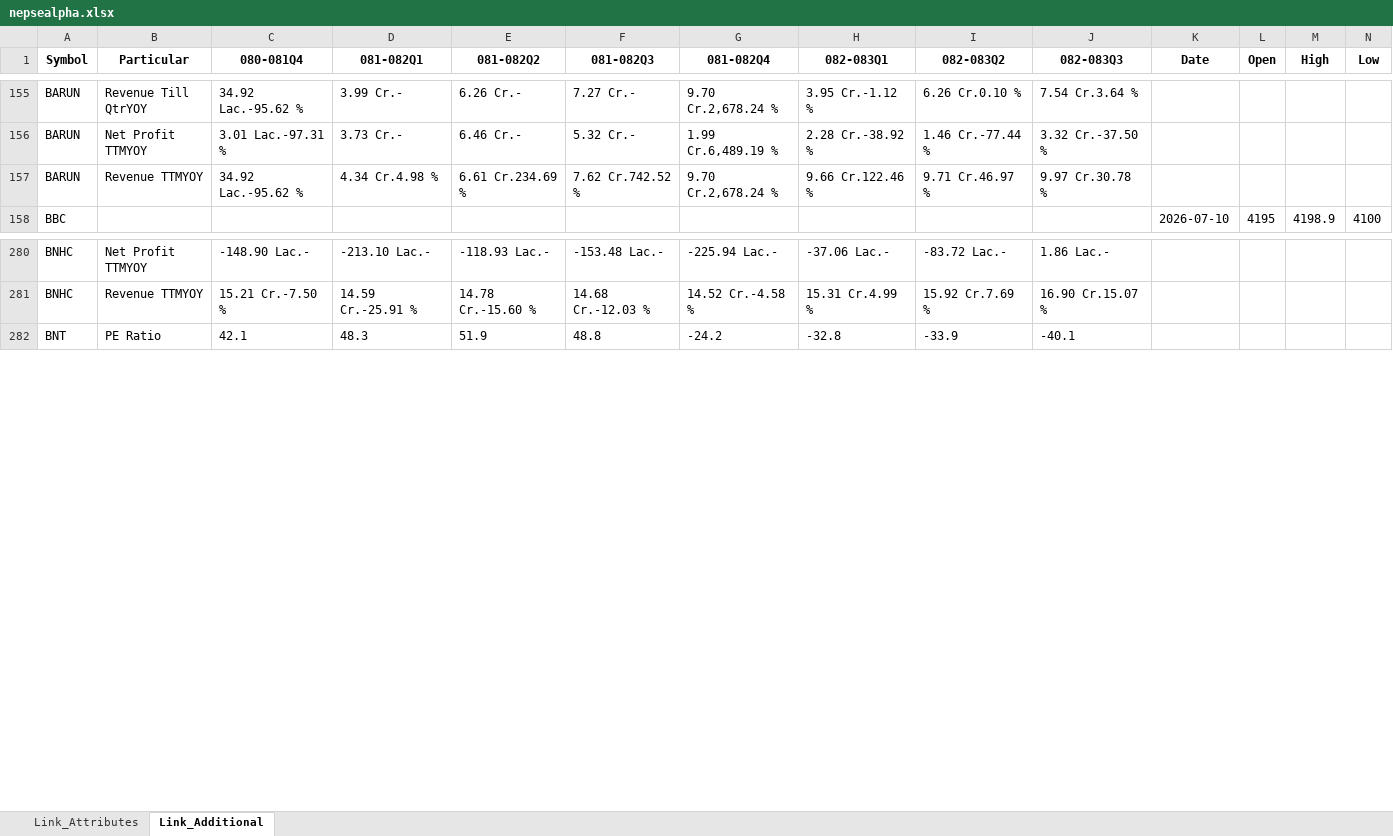
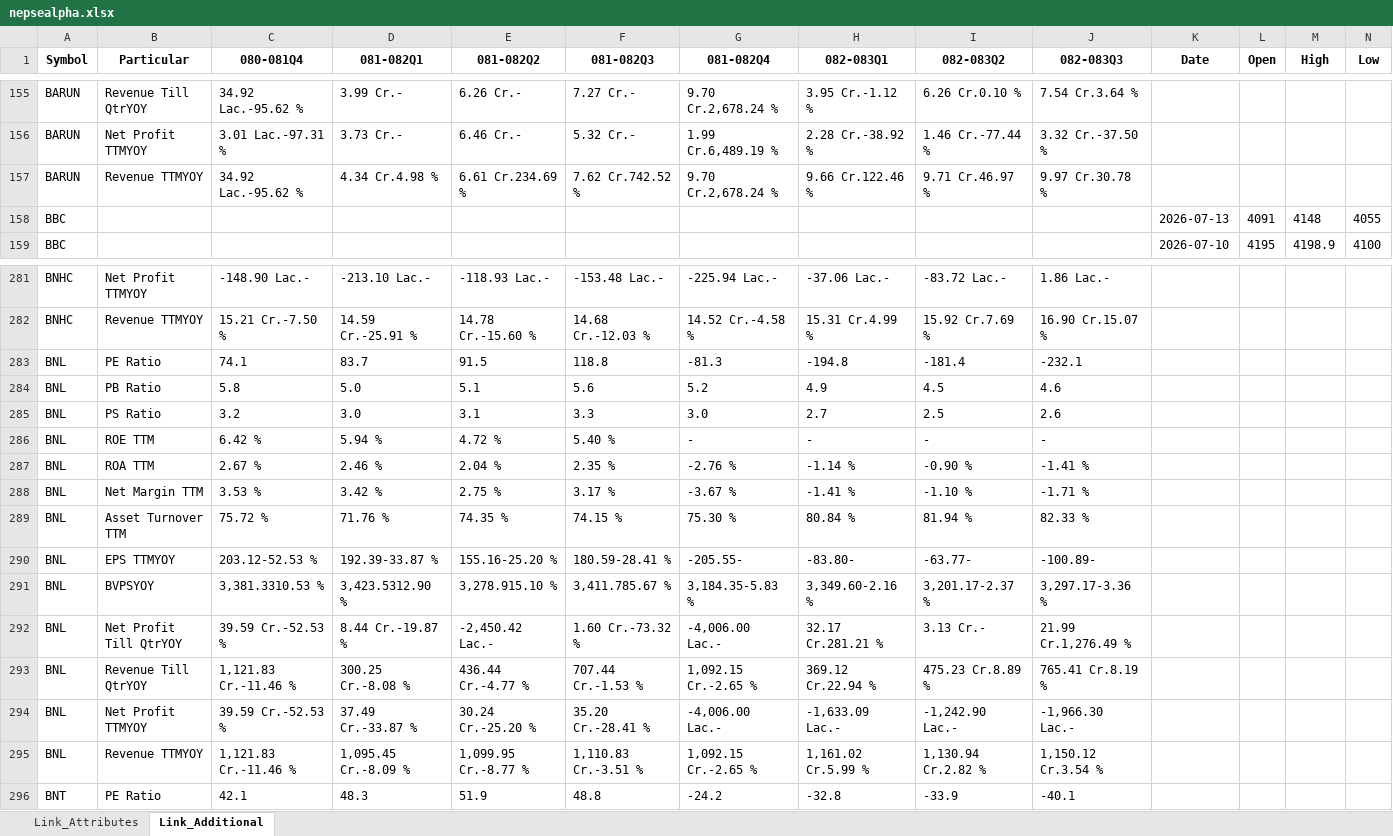
Before and after one commit to nikssspandey2000/nepsealphacrawl, an Excel workbook: nepsealpha.xlsx, sheet Link_Additional, drawn as a sheet; only a part is shown, gaps mark what is left out; values as stored, in another font and other column widths than the file's, no borders; rows hold the shown columns only; the diff covers the shown part only; the diff names each change by its address in the sheet, - before the commit and + after, or states it on an @@ line.

```diff
--- a/nepsealpha.xlsx (sheet Link_Additional)
+++ b/nepsealpha.xlsx (sheet Link_Additional)
+row 158: BBC |  |  |  |  |  |  |  |  |  | 2026-07-13 | 4091 | 4148 | 4055
+row 283: BNL | PE Ratio | 74.1 | 83.7 | 91.5 | 118.8 | -81.3 | -194.8 | -181.4 | -232.1
+row 284: BNL | PB Ratio | 5.8 | 5.0 | 5.1 | 5.6 | 5.2 | 4.9 | 4.5 | 4.6
+row 285: BNL | PS Ratio | 3.2 | 3.0 | 3.1 | 3.3 | 3.0 | 2.7 | 2.5 | 2.6
+row 286: BNL | ROE TTM | 6.42 % | 5.94 % | 4.72 % | 5.40 % | - | - | - | -
+row 287: BNL | ROA TTM | 2.67 % | 2.46 % | 2.04 % | 2.35 % | -2.76 % | -1.14 % | -0.90 % | -1.41 %
+row 288: BNL | Net Margin TTM | 3.53 % | 3.42 % | 2.75 % | 3.17 % | -3.67 % | -1.41 % | -1.10 % | -1.71 %
+row 289: BNL | Asset Turnover TTM | 75.72 % | 71.76 % | 74.35 % | 74.15 % | 75.30 % | 80.84 % | 81.94 % | 82.33 %
+row 290: BNL | EPS TTMYOY | 203.12-52.53 % | 192.39-33.87 % | 155.16-25.20 % | 180.59-28.41 % | -205.55- | -83.80- | -63.77- | -100.89-
+row 291: BNL | BVPSYOY | 3,381.3310.53 % | 3,423.5312.90 % | 3,278.915.10 % | 3,411.785.67 % | 3,184.35-5.83 % | 3,349.60-2.16 % | 3,201.17-2.37 % | 3,297.17-3.36 %
+row 292: BNL | Net Profit Till QtrYOY | 39.59 Cr.-52.53 % | 8.44 Cr.-19.87 % | -2,450.42 Lac.- | 1.60 Cr.-73.32 % | -4,006.00 Lac.- | 32.17 Cr.281.21 % | 3.13 Cr.- | 21.99 Cr.1,276.49 %
+row 293: BNL | Revenue Till QtrYOY | 1,121.83 Cr.-11.46 % | 300.25 Cr.-8.08 % | 436.44 Cr.-4.77 % | 707.44 Cr.-1.53 % | 1,092.15 Cr.-2.65 % | 369.12 Cr.22.94 % | 475.23 Cr.8.89 % | 765.41 Cr.8.19 %
+row 294: BNL | Net Profit TTMYOY | 39.59 Cr.-52.53 % | 37.49 Cr.-33.87 % | 30.24 Cr.-25.20 % | 35.20 Cr.-28.41 % | -4,006.00 Lac.- | -1,633.09 Lac.- | -1,242.90 Lac.- | -1,966.30 Lac.-
+row 295: BNL | Revenue TTMYOY | 1,121.83 Cr.-11.46 % | 1,095.45 Cr.-8.09 % | 1,099.95 Cr.-8.77 % | 1,110.83 Cr.-3.51 % | 1,092.15 Cr.-2.65 % | 1,161.02 Cr.5.99 % | 1,130.94 Cr.2.82 % | 1,150.12 Cr.3.54 %
```
Also changed, not shown: 91 added rows elsewhere in this sheet, sheet Link_Attributes, 4 other files.
